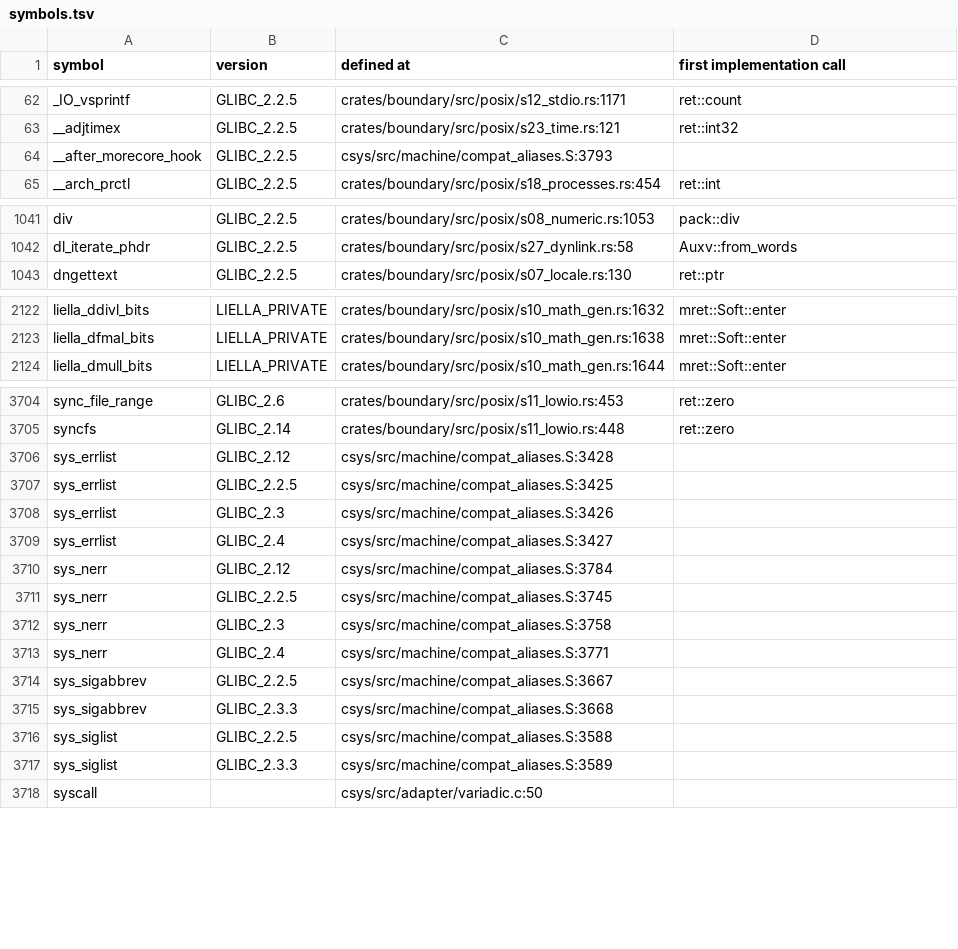
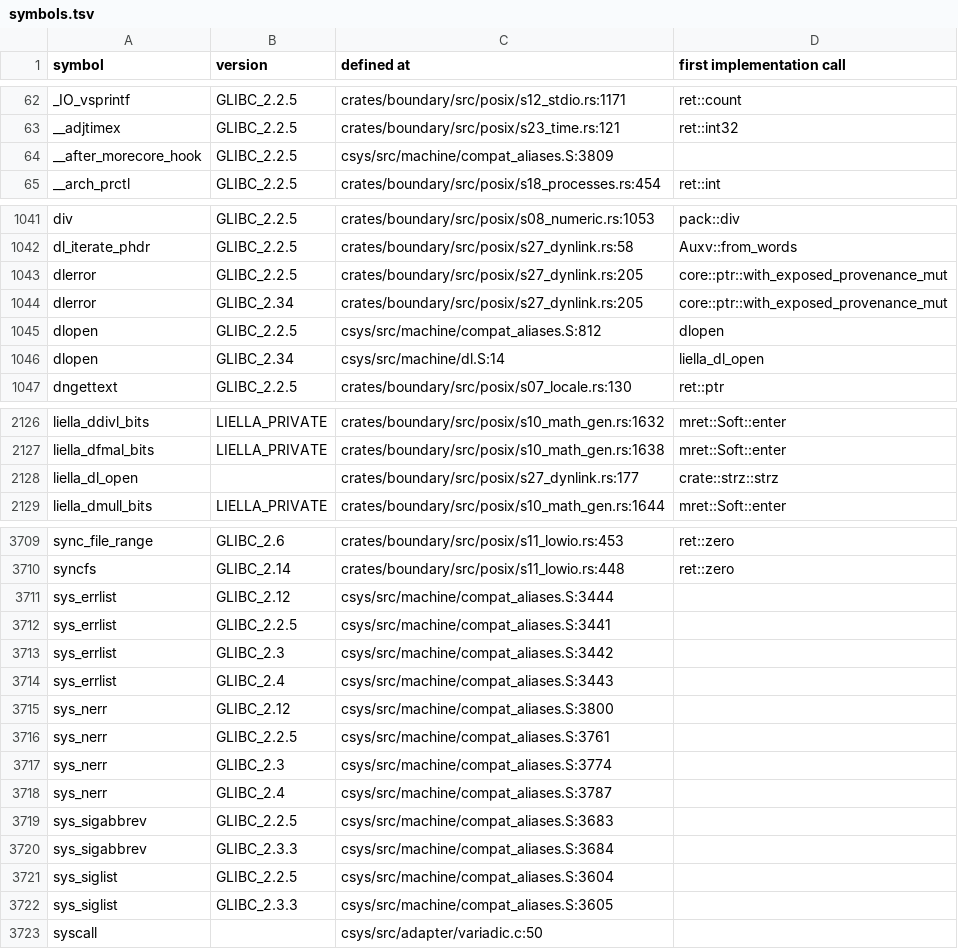
Before and after one commit to duskglow/liella, a TSV file: docs/codemap/symbols.tsv, drawn as a sheet; only a part is shown, gaps mark what is left out; the diff covers the shown part only.

Commit message:
Regenerate train-owned views
Views of records/ and crates/math/KERNELS.md are train-owned (RECORDS, design/records.md section 4): branches never commit them, so the train runs cargo xtask records-gen --in-place && cargo xtask kernel-index --in-place && cargo xtask codemap --in-place after composing and gates the result with LIELLA_TRAIN=1.

Files: docs/codemap/README.md, docs/codemap/symbols.tsv, docs/compat-flags.md, plan/07-decisions/s26-29.md.
CI train 673: DL-DLOPEN-LOAD-4.

```diff
--- a/docs/codemap/symbols.tsv
+++ b/docs/codemap/symbols.tsv
@@ -63,3 +63,3 @@ _IO_vsprintf	GLIBC_2.2.5	crates/boundary/src/posix/s12_stdio.rs:1171	ret::count
 __adjtimex	GLIBC_2.2.5	crates/boundary/src/posix/s23_time.rs:121	ret::int32
-__after_morecore_hook	GLIBC_2.2.5	csys/src/machine/compat_aliases.S:3793	
+__after_morecore_hook	GLIBC_2.2.5	csys/src/machine/compat_aliases.S:3809	
 __arch_prctl	GLIBC_2.2.5	crates/boundary/src/posix/s18_processes.rs:454	ret::int
@@ -1042,2 +1042,6 @@ div	GLIBC_2.2.5	crates/boundary/src/posix/s08_numeric.rs:1053	pack::div
 dl_iterate_phdr	GLIBC_2.2.5	crates/boundary/src/posix/s27_dynlink.rs:58	Auxv::from_words
+dlerror	GLIBC_2.2.5	crates/boundary/src/posix/s27_dynlink.rs:205	core::ptr::with_exposed_provenance_mut
+dlerror	GLIBC_2.34	crates/boundary/src/posix/s27_dynlink.rs:205	core::ptr::with_exposed_provenance_mut
+dlopen	GLIBC_2.2.5	csys/src/machine/compat_aliases.S:812	dlopen
+dlopen	GLIBC_2.34	csys/src/machine/dl.S:14	liella_dl_open
 dngettext	GLIBC_2.2.5	crates/boundary/src/posix/s07_locale.rs:130	ret::ptr
@@ -2123,2 +2127,3 @@ liella_ddivl_bits	LIELLA_PRIVATE	crates/boundary/src/posix/s10_math_gen.rs:1632
 liella_dfmal_bits	LIELLA_PRIVATE	crates/boundary/src/posix/s10_math_gen.rs:1638	mret::Soft::enter
+liella_dl_open		crates/boundary/src/posix/s27_dynlink.rs:177	crate::strz::strz
 liella_dmull_bits	LIELLA_PRIVATE	crates/boundary/src/posix/s10_math_gen.rs:1644	mret::Soft::enter
@@ -3705,14 +3710,14 @@ sync_file_range	GLIBC_2.6	crates/boundary/src/posix/s11_lowio.rs:453	ret::zero
 syncfs	GLIBC_2.14	crates/boundary/src/posix/s11_lowio.rs:448	ret::zero
-sys_errlist	GLIBC_2.12	csys/src/machine/compat_aliases.S:3428	
-sys_errlist	GLIBC_2.2.5	csys/src/machine/compat_aliases.S:3425	
-sys_errlist	GLIBC_2.3	csys/src/machine/compat_aliases.S:3426	
-sys_errlist	GLIBC_2.4	csys/src/machine/compat_aliases.S:3427	
-sys_nerr	GLIBC_2.12	csys/src/machine/compat_aliases.S:3784	
-sys_nerr	GLIBC_2.2.5	csys/src/machine/compat_aliases.S:3745	
-sys_nerr	GLIBC_2.3	csys/src/machine/compat_aliases.S:3758	
-sys_nerr	GLIBC_2.4	csys/src/machine/compat_aliases.S:3771	
-sys_sigabbrev	GLIBC_2.2.5	csys/src/machine/compat_aliases.S:3667	
-sys_sigabbrev	GLIBC_2.3.3	csys/src/machine/compat_aliases.S:3668	
-sys_siglist	GLIBC_2.2.5	csys/src/machine/compat_aliases.S:3588	
-sys_siglist	GLIBC_2.3.3	csys/src/machine/compat_aliases.S:3589	
+sys_errlist	GLIBC_2.12	csys/src/machine/compat_aliases.S:3444	
+sys_errlist	GLIBC_2.2.5	csys/src/machine/compat_aliases.S:3441	
+sys_errlist	GLIBC_2.3	csys/src/machine/compat_aliases.S:3442	
+sys_errlist	GLIBC_2.4	csys/src/machine/compat_aliases.S:3443	
+sys_nerr	GLIBC_2.12	csys/src/machine/compat_aliases.S:3800	
+sys_nerr	GLIBC_2.2.5	csys/src/machine/compat_aliases.S:3761	
+sys_nerr	GLIBC_2.3	csys/src/machine/compat_aliases.S:3774	
+sys_nerr	GLIBC_2.4	csys/src/machine/compat_aliases.S:3787	
+sys_sigabbrev	GLIBC_2.2.5	csys/src/machine/compat_aliases.S:3683	
+sys_sigabbrev	GLIBC_2.3.3	csys/src/machine/compat_aliases.S:3684	
+sys_siglist	GLIBC_2.2.5	csys/src/machine/compat_aliases.S:3604	
+sys_siglist	GLIBC_2.3.3	csys/src/machine/compat_aliases.S:3605	
 syscall		csys/src/adapter/variadic.c:50	
```
Also changed, not shown: 56 edited cells elsewhere in this file, 3 other files.
